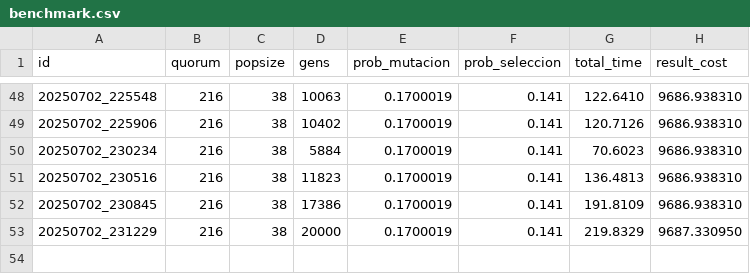
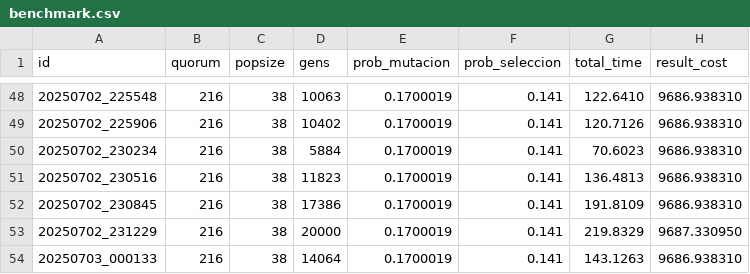
Before and after one commit to vcntttt/algoritmo-genetico, a CSV file: benchmark.csv, drawn as a sheet; only a part is shown, gaps mark what is left out; the diff names each change by its address in the sheet, - before the commit and + after, or states it on an @@ line.

```diff
--- a/benchmark.csv
+++ b/benchmark.csv
+row 54: 20250703_000133 | 216 | 38 | 14064 | 0.1700019 | 0.141 | 143.1263 | 9686.938310
```
Also changed, not shown: 4 other files.
